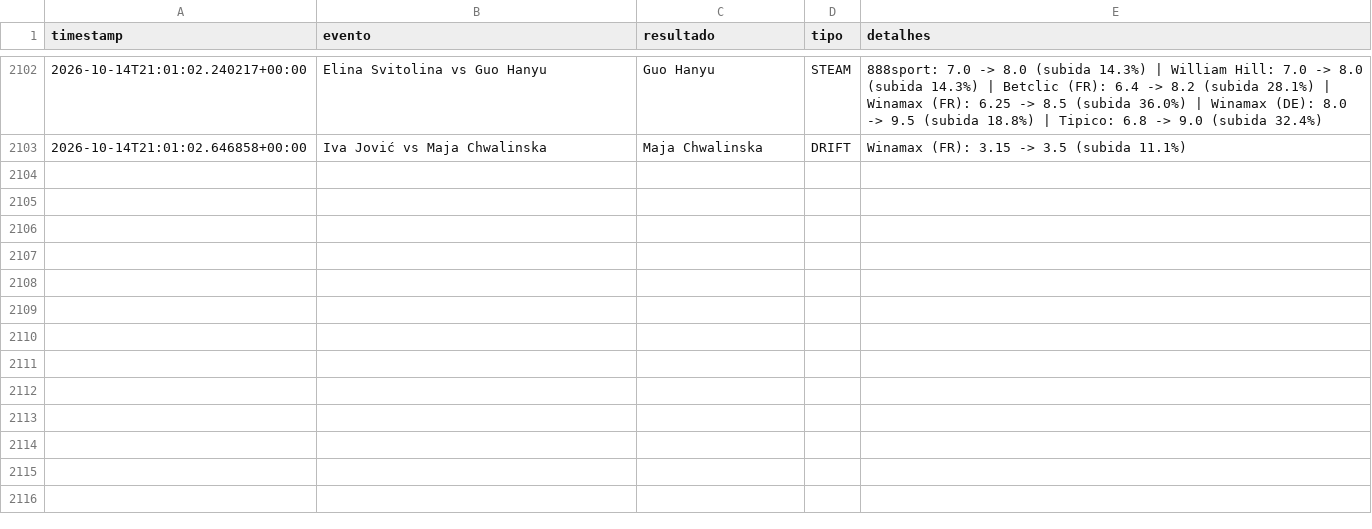
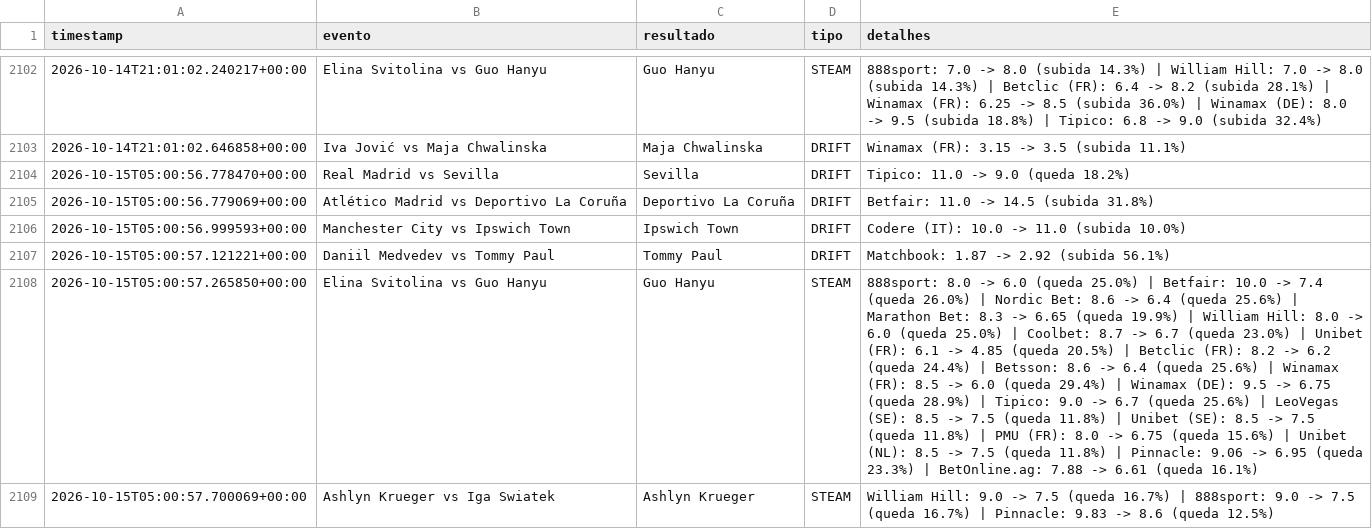
Before and after one commit to goncalomiguelpiedadesantos-spec/Agent-Odds, a CSV file: alertas_movimento.csv, drawn as a sheet; only a part is shown, gaps mark what is left out; the diff names each change by its address in the sheet, - before the commit and + after, or states it on an @@ line.

```diff
--- a/alertas_movimento.csv
+++ b/alertas_movimento.csv
+row 2104: 2026-10-15T05:00:56.778470+00:00 | Real Madrid vs Sevilla | Sevilla | DRIFT | Tipico: 11.0 -> 9.0 (queda 18.2%)
+row 2105: 2026-10-15T05:00:56.779069+00:00 | Atlético Madrid vs Deportivo La Coruña | Deportivo La Coruña | DRIFT | Betfair: 11.0 -> 14.5 (subida 31.8%)
+row 2106: 2026-10-15T05:00:56.999593+00:00 | Manchester City vs Ipswich Town | Ipswich Town | DRIFT | Codere (IT): 10.0 -> 11.0 (subida 10.0%)
+row 2107: 2026-10-15T05:00:57.121221+00:00 | Daniil Medvedev vs Tommy Paul | Tommy Paul | DRIFT | Matchbook: 1.87 -> 2.92 (subida 56.1%)
+row 2108: 2026-10-15T05:00:57.265850+00:00 | Elina Svitolina vs Guo Hanyu | Guo Hanyu | STEAM | 888sport: 8.0 -> 6.0 (queda 25.0%) | Betfair: 10.0 -> 7.4 (queda 26.0%) | Nordic Bet: 8.6 -> 6.4 (queda 25.6%) | Marathon Bet: 8.3 -> 6.65 (queda 19.9%) | William Hill: 8.0 -> 6.0 (queda 25.0%) | Coolbet: 8.7 -> 6.7 (queda 23.0%) | Unibet (FR): 6.1 -> 4.85 (queda 20.5%) | Betclic (FR): 8.2 -> 6.2 (queda 24.4%) | Betsson: 8.6 -> 6.4 (queda 25.6%) | Winamax (FR): 8.5 -> 6.0 (queda 29.4%) | Winamax (DE): 9.5 -> 6.75 (queda 28.9%) | Tipico: 9.0 -> 6.7 (queda 25.6%) | LeoVegas (SE): 8.5 -> 7.5 (queda 11.8%) | Unibet (SE): 8.5 -> 7.5 (queda 11.8%) | PMU (FR): 8.0 -> 6.75 (queda 15.6%) | Unibet (NL): 8.5 -> 7.5 (queda 11.8%) | Pinnacle: 9.06 -> 6.95 (queda 23.3%) | BetOnline.ag: 7.88 -> 6.61 (queda 16.1%)
+row 2109: 2026-10-15T05:00:57.700069+00:00 | Ashlyn Krueger vs Iga Swiatek | Ashlyn Krueger | STEAM | William Hill: 9.0 -> 7.5 (queda 16.7%) | 888sport: 9.0 -> 7.5 (queda 16.7%) | Pinnacle: 9.83 -> 8.6 (queda 12.5%)
```
Also changed, not shown: 1 other file.
